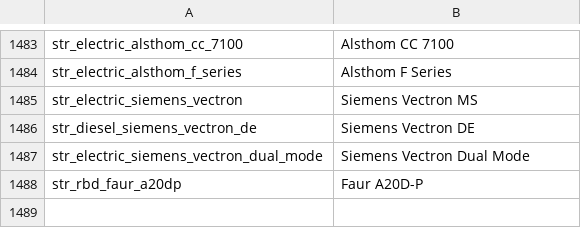
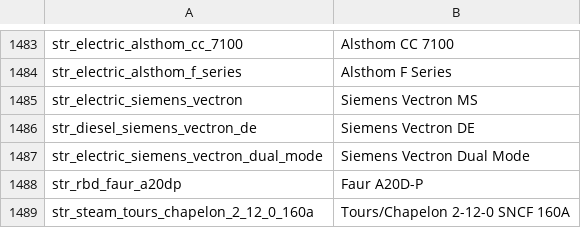
Before and after one commit to nemethviktor/2ccts_revival, a CSV file: lang/english.csv, drawn as a sheet; only a part is shown, gaps mark what is left out.

Commit message:
Add SNCF 160A

```diff
--- a/lang/english.csv
+++ b/lang/english.csv
@@ -1488 +1488,2 @@ str_electric_siemens_vectron_dual_mode,Siemens Vectron Dual Mode
 str_rbd_faur_a20dp,Faur A20D-P
+str_steam_tours_chapelon_2_12_0_160a,Tours/Chapelon 2-12-0 SNCF 160A
```
Also changed, not shown: 15 other files.
